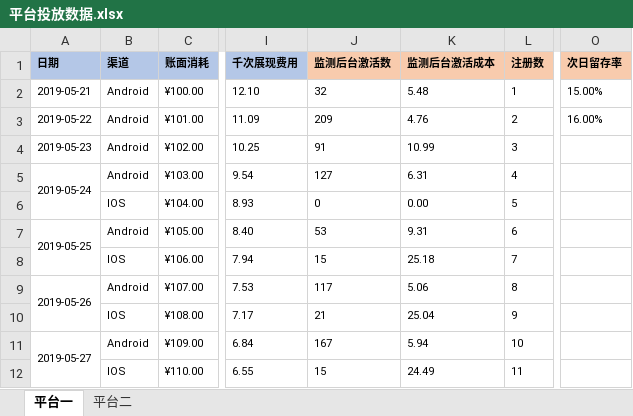
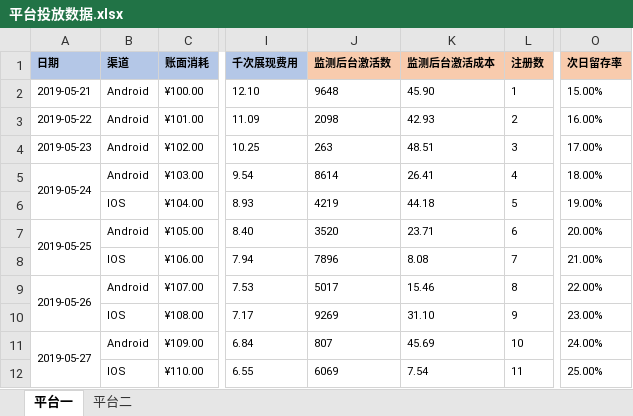
Before and after one commit to zzqoxygen/python_quant, an Excel workbook: class1/平台投放数据.xlsx, sheet 平台一, drawn as a sheet; only a part is shown, gaps mark what is left out; values as stored, in another font and other column widths than the file's, no borders; the diff covers the shown part only; the diff names each change by its address in the sheet, - before the commit and + after, or states it on an @@ line.

```diff
--- a/class1/平台投放数据.xlsx (sheet 平台一)
+++ b/class1/平台投放数据.xlsx (sheet 平台一)
-J2 (监测后台激活数): 32
+J2 (监测后台激活数): 9648
-K2 (监测后台激活成本): 5.48
+K2 (监测后台激活成本): 45.90
-J3 (监测后台激活数): 209
+J3 (监测后台激活数): 2098
-K3 (监测后台激活成本): 4.76
+K3 (监测后台激活成本): 42.93
-J4 (监测后台激活数): 91
+J4 (监测后台激活数): 263
-K4 (监测后台激活成本): 10.99
+K4 (监测后台激活成本): 48.51
-O4 (次日留存率): (empty)
+O4 (次日留存率): 17.00%
-J5 (监测后台激活数): 127
+J5 (监测后台激活数): 8614
-K5 (监测后台激活成本): 6.31
+K5 (监测后台激活成本): 26.41
-O5 (次日留存率): (empty)
+O5 (次日留存率): 18.00%
-J6 (监测后台激活数): 0
+J6 (监测后台激活数): 4219
-K6 (监测后台激活成本): 0.00
+K6 (监测后台激活成本): 44.18
-O6 (次日留存率): (empty)
+O6 (次日留存率): 19.00%
-J7 (监测后台激活数): 53
+J7 (监测后台激活数): 3520
-K7 (监测后台激活成本): 9.31
+K7 (监测后台激活成本): 23.71
-O7 (次日留存率): (empty)
+O7 (次日留存率): 20.00%
-J8 (监测后台激活数): 15
+J8 (监测后台激活数): 7896
-K8 (监测后台激活成本): 25.18
+K8 (监测后台激活成本): 8.08
-O8 (次日留存率): (empty)
+O8 (次日留存率): 21.00%
-J9 (监测后台激活数): 117
+J9 (监测后台激活数): 5017
-K9 (监测后台激活成本): 5.06
+K9 (监测后台激活成本): 15.46
-O9 (次日留存率): (empty)
+O9 (次日留存率): 22.00%
-J10 (监测后台激活数): 21
+J10 (监测后台激活数): 9269
-K10 (监测后台激活成本): 25.04
+K10 (监测后台激活成本): 31.10
-O10 (次日留存率): (empty)
+O10 (次日留存率): 23.00%
-J11 (监测后台激活数): 167
+J11 (监测后台激活数): 807
-K11 (监测后台激活成本): 5.94
+K11 (监测后台激活成本): 45.69
-O11 (次日留存率): (empty)
+O11 (次日留存率): 24.00%
-J12 (监测后台激活数): 15
+J12 (监测后台激活数): 6069
-K12 (监测后台激活成本): 24.49
+K12 (监测后台激活成本): 7.54
-O12 (次日留存率): (empty)
+O12 (次日留存率): 25.00%
```
Also changed, not shown: 74 edited cells elsewhere in this sheet, sheet 平台二, 4 other files.
